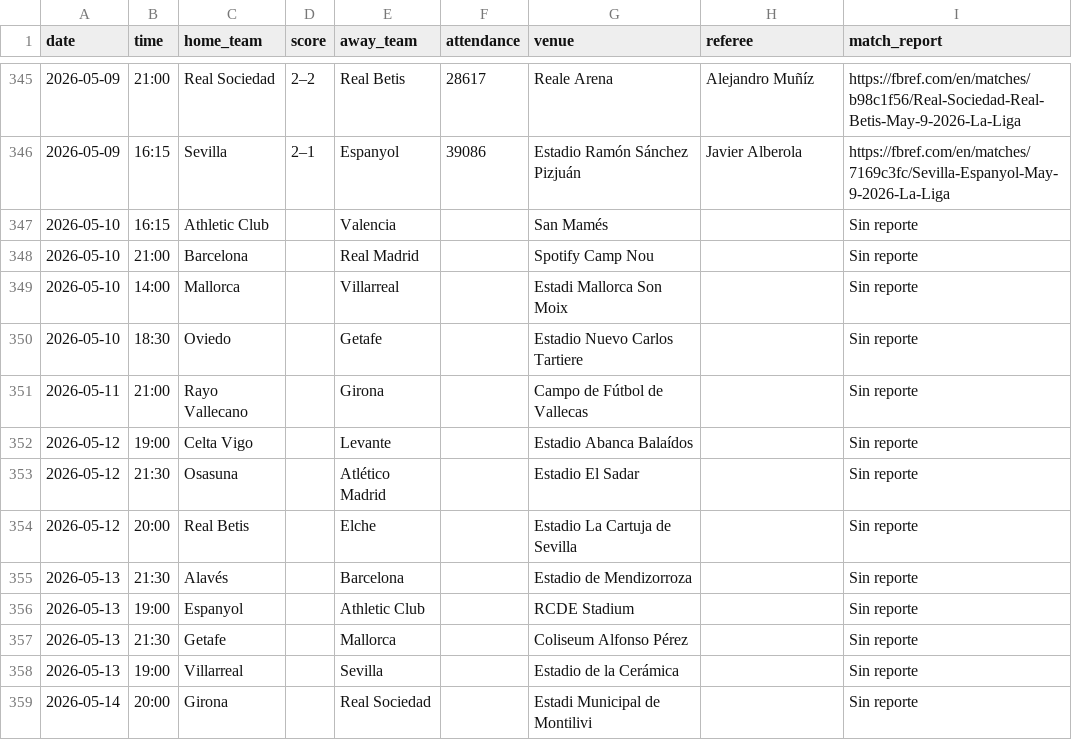
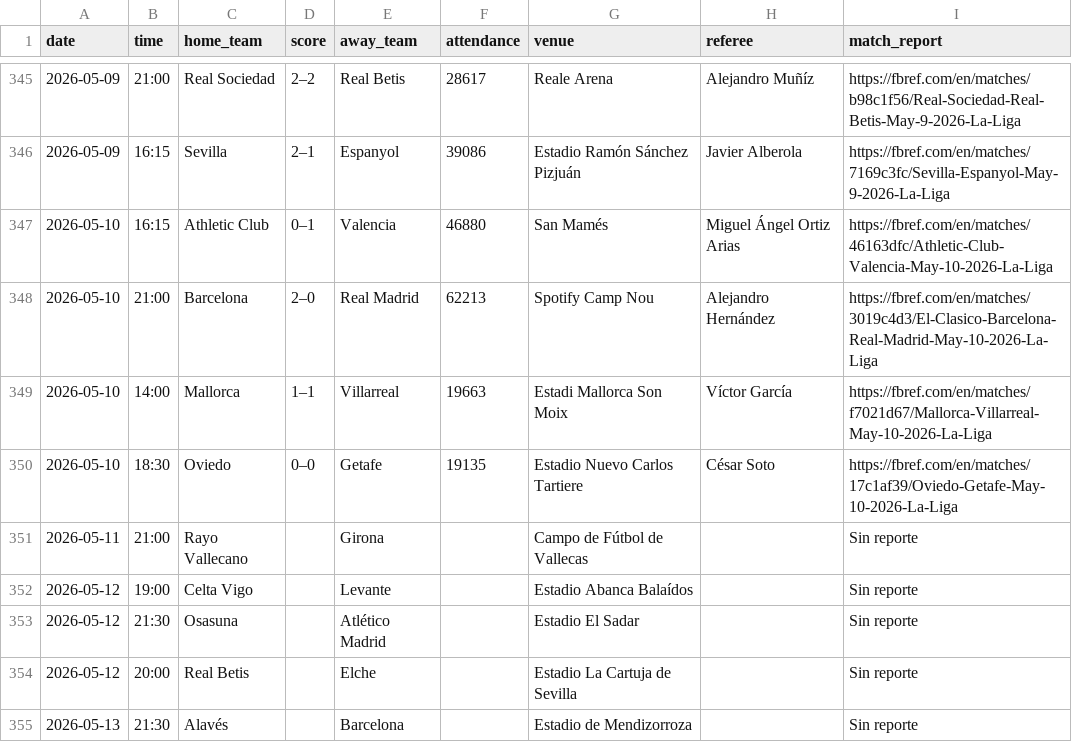
Before and after one commit to Sergio0032/Los-quesos, a CSV file: datos_resultados/resultados_ESP-La_Liga_2526.csv, drawn as a sheet; only a part is shown, gaps mark what is left out; the shorter side is filled out with more unchanged rows.

```diff
--- a/datos_resultados/resultados_ESP-La_Liga_2526.csv
+++ b/datos_resultados/resultados_ESP-La_Liga_2526.csv
@@ -346,6 +346,6 @@
 2026-05-09,16:15,Sevilla,2–1,Espanyol,39086,Estadio Ramón Sánchez Pizjuán,Javier Alberola,https://fbref.com/en/matches/7169c3fc/Sevilla-Espanyol-May-9-2026-La-Liga
-2026-05-10,16:15,Athletic Club,,Valencia,,San Mamés,,Sin reporte
-2026-05-10,21:00,Barcelona,,Real Madrid,,Spotify Camp Nou,,Sin reporte
-2026-05-10,14:00,Mallorca,,Villarreal,,Estadi Mallorca Son Moix,,Sin reporte
-2026-05-10,18:30,Oviedo,,Getafe,,Estadio Nuevo Carlos Tartiere,,Sin reporte
+2026-05-10,16:15,Athletic Club,0–1,Valencia,46880,San Mamés,Miguel Ángel Ortiz Arias,https://fbref.com/en/matches/46163dfc/Athletic-Club-Valencia-May-10-2026-La-Liga
+2026-05-10,21:00,Barcelona,2–0,Real Madrid,62213,Spotify Camp Nou,Alejandro Hernández,https://fbref.com/en/matches/3019c4d3/El-Clasico-Barcelona-Real-Madrid-May-10-2026-La-Liga
+2026-05-10,14:00,Mallorca,1–1,Villarreal,19663,Estadi Mallorca Son Moix,Víctor García,https://fbref.com/en/matches/f7021d67/Mallorca-Villarreal-May-10-2026-La-Liga
+2026-05-10,18:30,Oviedo,0–0,Getafe,19135,Estadio Nuevo Carlos Tartiere,César Soto,https://fbref.com/en/matches/17c1af39/Oviedo-Getafe-May-10-2026-La-Liga
 2026-05-11,21:00,Rayo Vallecano,,Girona,,Campo de Fútbol de Vallecas,,Sin reporte
```
Also changed, not shown: datos_resultados/resultados_ENG-Premier_League_2526.csv, datos_resultados/resultados_FRA-Ligue_1_2526.csv, 3 other files.
